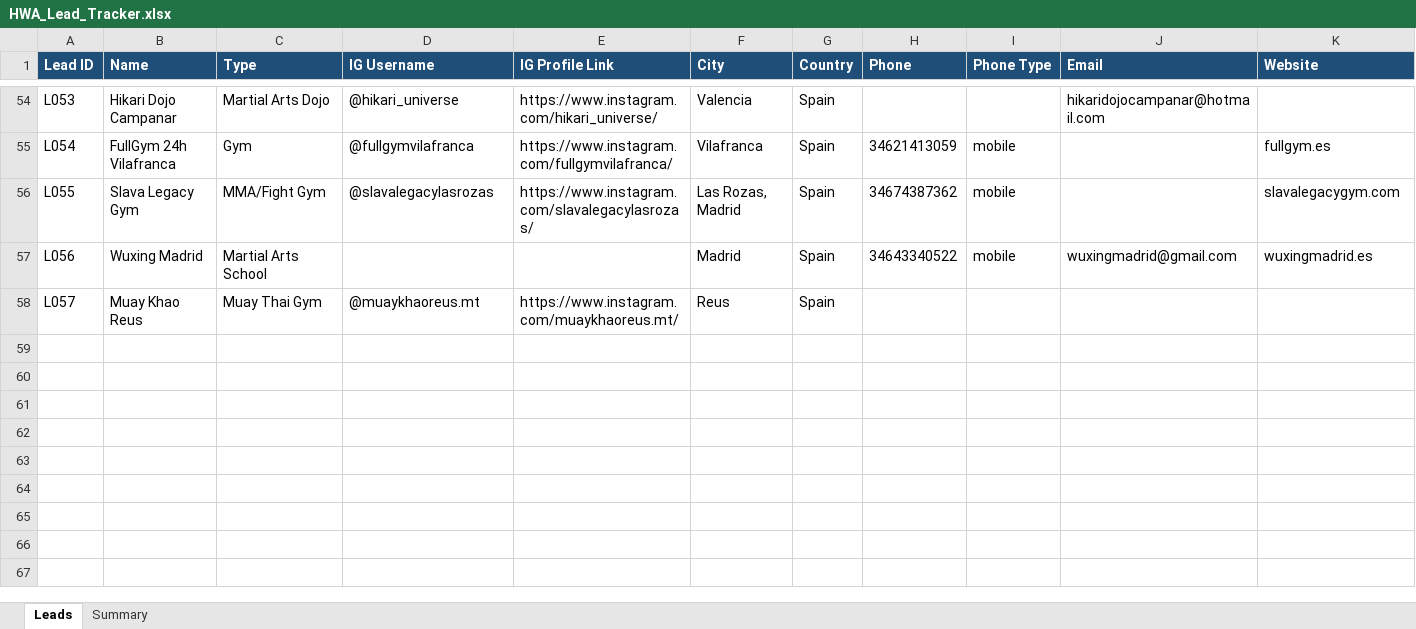
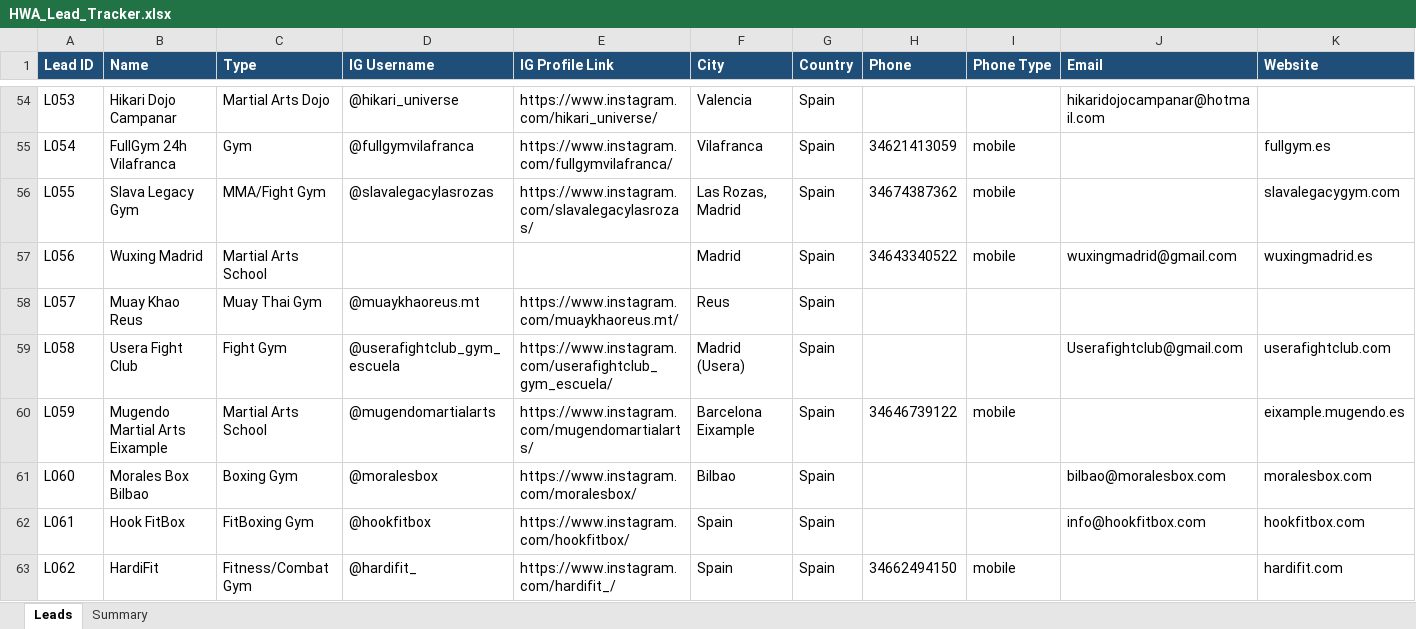
Before and after one commit to hsnwarriorapparel-dot/hsn-business, an Excel workbook: HWA_Lead_Tracker.xlsx, sheet Leads, drawn as a sheet; only a part is shown, gaps mark what is left out; values as stored, in another font and other column widths than the file's, no borders; rows hold the shown columns only; the diff covers the shown part only; the diff names each change by its address in the sheet, - before the commit and + after, or states it on an @@ line.

Commit message:
Day 2 hunt: 20 new leads (L058-L077), 7 WA sent + emails + IG GRAND: 54 follows, 57 DMs, 38 emails, 24 WA total

```diff
--- a/HWA_Lead_Tracker.xlsx (sheet Leads)
+++ b/HWA_Lead_Tracker.xlsx (sheet Leads)
+row 59: L058 | Usera Fight Club | Fight Gym | @userafightclub_gym_escuela | https://www.instagram.com/userafightclub_gym_escuela/ | Madrid (Usera) | Spain |  |  | Userafightclub@gmail.com | userafightclub.com
+row 60: L059 | Mugendo Martial Arts Eixample | Martial Arts School | @mugendomartialarts | https://www.instagram.com/mugendomartialarts/ | Barcelona Eixample | Spain | 34646739122 | mobile |  | eixample.mugendo.es
+row 61: L060 | Morales Box Bilbao | Boxing Gym | @moralesbox | https://www.instagram.com/moralesbox/ | Bilbao | Spain |  |  | bilbao@moralesbox.com | moralesbox.com
+row 62: L061 | Hook FitBox | FitBoxing Gym | @hookfitbox | https://www.instagram.com/hookfitbox/ | Spain | Spain |  |  | info@hookfitbox.com | hookfitbox.com
+row 63: L062 | HardiFit | Fitness/Combat Gym | @hardifit_ | https://www.instagram.com/hardifit_/ | Spain | Spain | 34662494150 | mobile |  | hardifit.com
```
Also changed, not shown: 15 added rows elsewhere in this sheet, sheet Summary, 1 other file.
